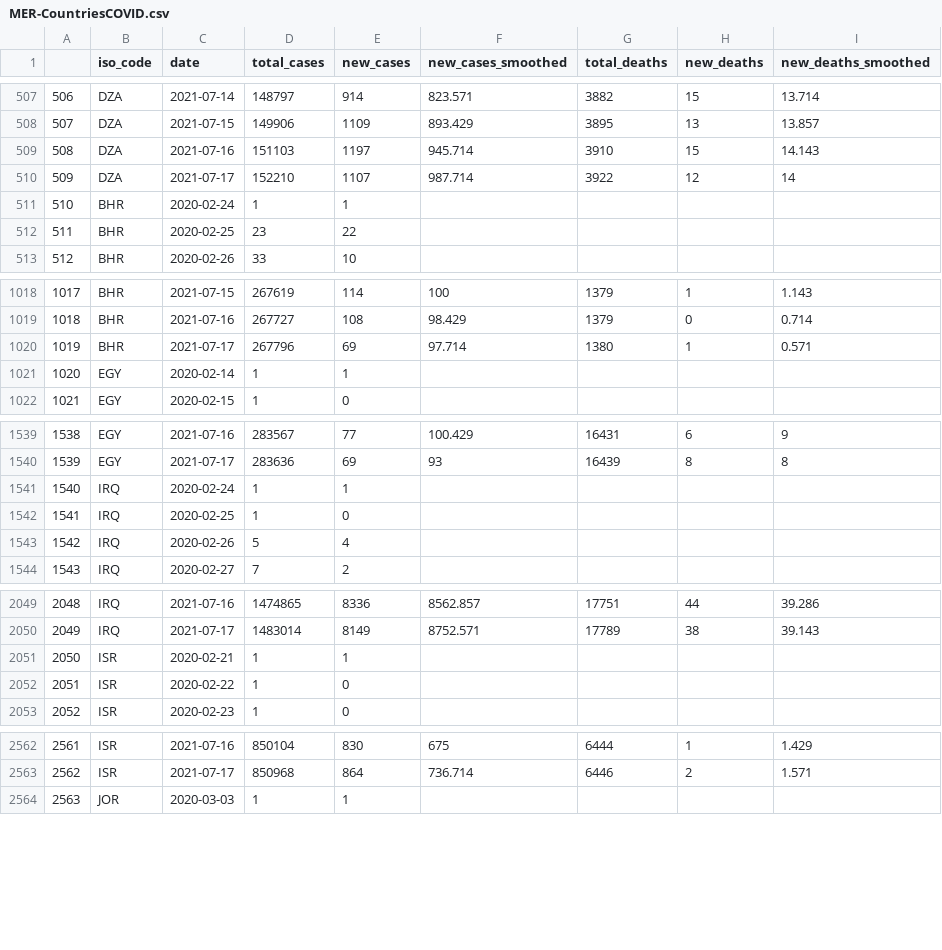
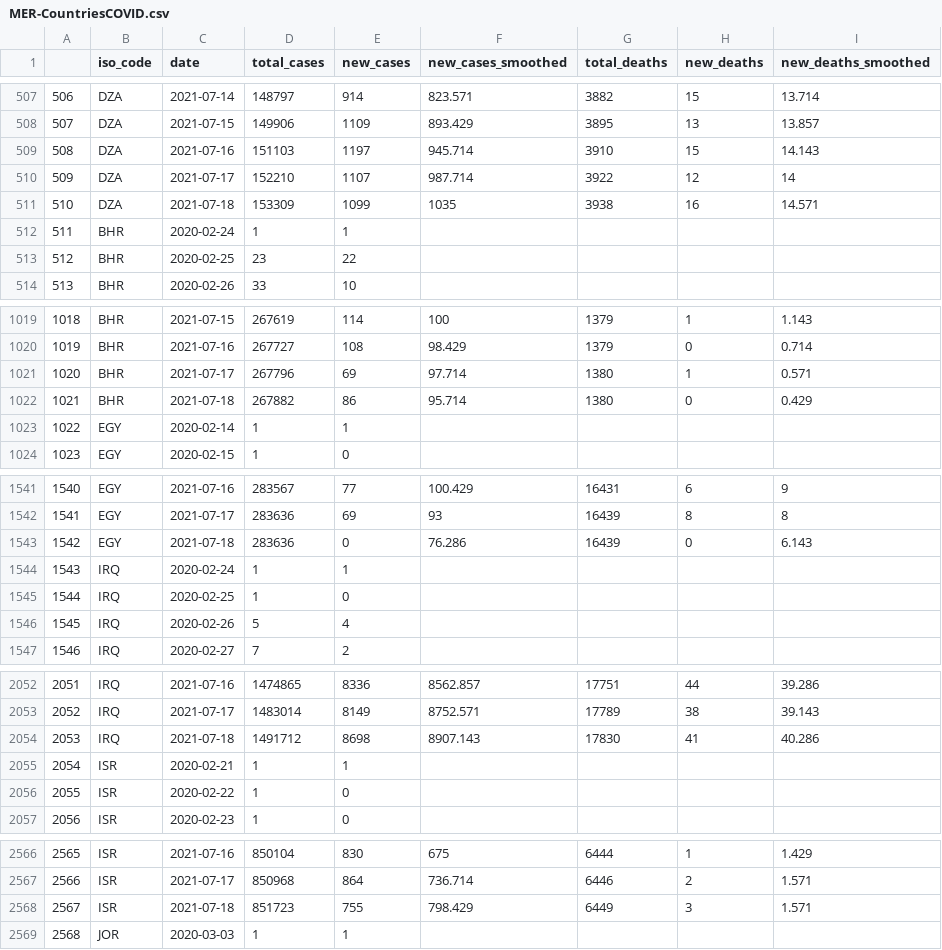
Before and after one commit to inception-labs/covid-vaccine-mena, a CSV file: Demographics/MER-CountriesCOVID.csv, drawn as a sheet; only a part is shown, gaps mark what is left out; addresses are those after the commit; the diff covers the shown part only; the diff names each change by its address in the sheet, - before the commit and + after, or states it on an @@ line.

Commit message:
Daily update of data

```diff
--- a/Demographics/MER-CountriesCOVID.csv
+++ b/Demographics/MER-CountriesCOVID.csv
+row 511: 510 | DZA | 2021-07-18 | 153309 | 1099 | 1035 | 3938 | 16 | 14.571
@@ column A renumbered between rows 512 and 11035 @@
+row 1022: 1021 | BHR | 2021-07-18 | 267882 | 86 | 95.714 | 1380 | 0 | 0.429
+row 1543: 1542 | EGY | 2021-07-18 | 283636 | 0 | 76.286 | 16439 | 0 | 6.143
+row 2054: 2053 | IRQ | 2021-07-18 | 1491712 | 8698 | 8907.143 | 17830 | 41 | 40.286
+row 2568: 2567 | ISR | 2021-07-18 | 851723 | 755 | 798.429 | 6449 | 3 | 1.571
```
Also changed, not shown: 17 added rows elsewhere in this file, Distribution/OWID-Vaccine-Progress.csv.
